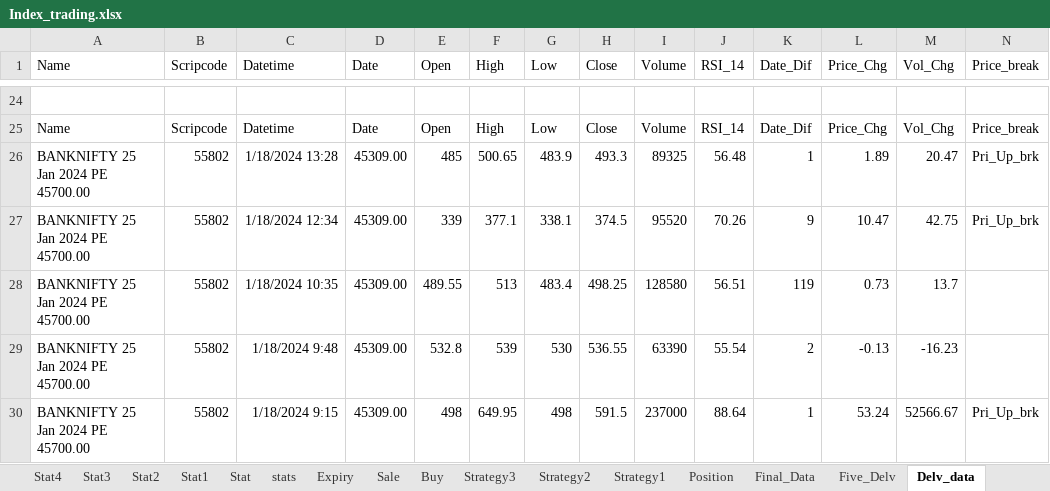
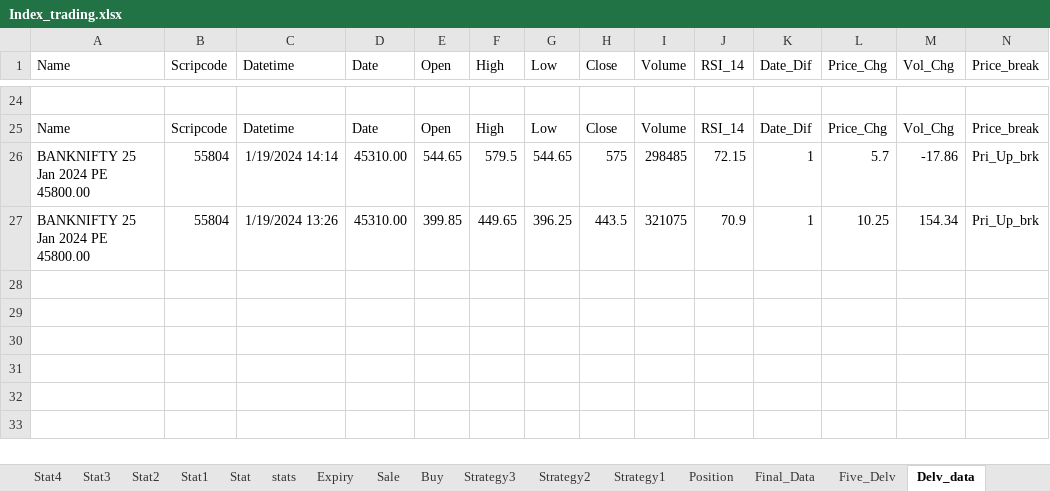
Before and after one commit to mkbairwa942/mkbairwa, an Excel workbook: Index_trading.xlsx, sheet Delv_data, drawn as a sheet; only a part is shown, gaps mark what is left out; values as stored, in another font and other column widths than the file's, no borders; removed rows and columns are numbered as before the commit, all else as after; rows hold the shown columns only; the diff covers the shown part only; the diff names each change by its address in the sheet, - before the commit and + after, or states it on an @@ line.

```diff
--- a/Index_trading.xlsx (sheet Delv_data)
+++ b/Index_trading.xlsx (sheet Delv_data)
-row 26: BANKNIFTY 25 Jan 2024 PE 45700.00 | 55802 | 1/18/2024 13:28 | 45309.00 | 485 | 500.65 | 483.9 | 493.3 | 89325 | 56.48 | 1 | 1.89 | 20.47 | Pri_Up_brk
-row 27: BANKNIFTY 25 Jan 2024 PE 45700.00 | 55802 | 1/18/2024 12:34 | 45309.00 | 339 | 377.1 | 338.1 | 374.5 | 95520 | 70.26 | 9 | 10.47 | 42.75 | Pri_Up_brk
-row 28: BANKNIFTY 25 Jan 2024 PE 45700.00 | 55802 | 1/18/2024 10:35 | 45309.00 | 489.55 | 513 | 483.4 | 498.25 | 128580 | 56.51 | 119 | 0.73 | 13.7
-row 29: BANKNIFTY 25 Jan 2024 PE 45700.00 | 55802 | 1/18/2024 9:48 | 45309.00 | 532.8 | 539 | 530 | 536.55 | 63390 | 55.54 | 2 | -0.13 | -16.23
-row 30: BANKNIFTY 25 Jan 2024 PE 45700.00 | 55802 | 1/18/2024 9:15 | 45309.00 | 498 | 649.95 | 498 | 591.5 | 237000 | 88.64 | 1 | 53.24 | 52566.67 | Pri_Up_brk
+row 26: BANKNIFTY 25 Jan 2024 PE 45800.00 | 55804 | 1/19/2024 14:14 | 45310.00 | 544.65 | 579.5 | 544.65 | 575 | 298485 | 72.15 | 1 | 5.7 | -17.86 | Pri_Up_brk
+row 27: BANKNIFTY 25 Jan 2024 PE 45800.00 | 55804 | 1/19/2024 13:26 | 45310.00 | 399.85 | 449.65 | 396.25 | 443.5 | 321075 | 70.9 | 1 | 10.25 | 154.34 | Pri_Up_brk
```
Also changed, not shown: 5 added rows, 5 removed rows and 251 edited cells elsewhere in this sheet, sheet Five_data, 3 other files.
